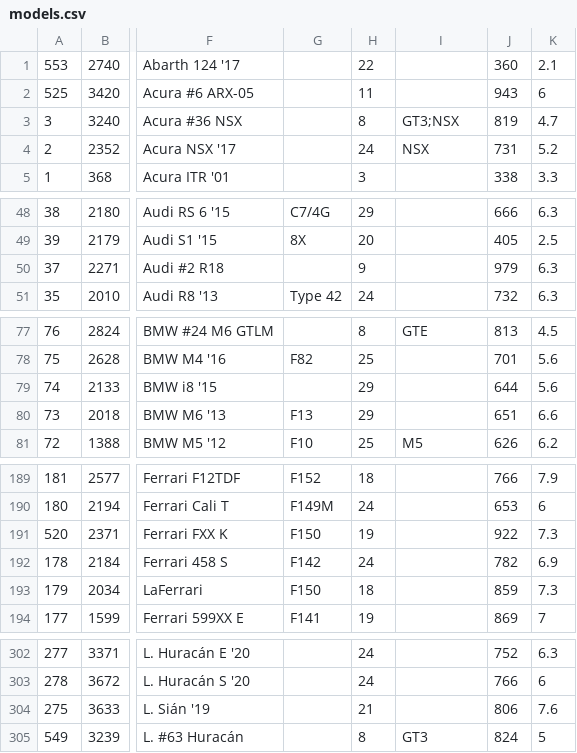
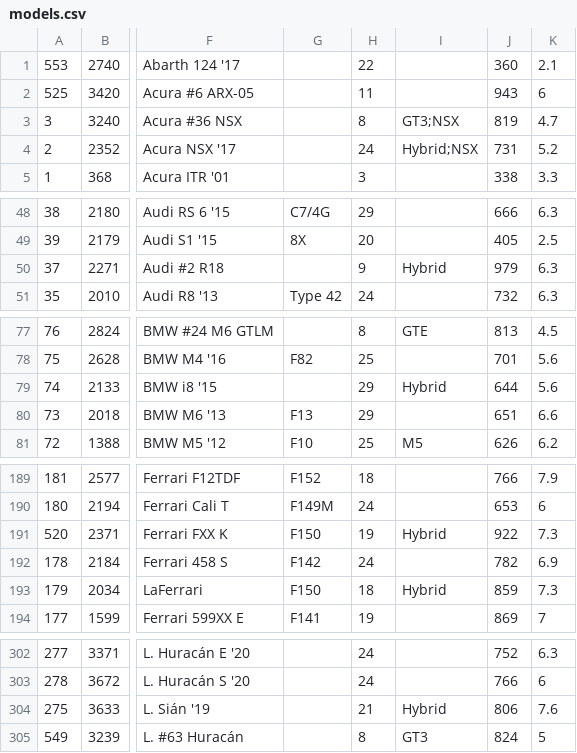
Before and after one commit to AmiralPatate/FM23Data, a CSV file: StandaloneToolbox/data/fm8/models.csv, drawn as a sheet; only a part is shown, gaps mark what is left out; the diff covers the shown part only; the diff names each change by its address in the sheet, - before the commit and + after, or states it on an @@ line.

```diff
--- a/StandaloneToolbox/data/fm8/models.csv
+++ b/StandaloneToolbox/data/fm8/models.csv
-I4: NSX
+I4: Hybrid;NSX
-I50: (empty)
+I50: Hybrid
-I79: (empty)
+I79: Hybrid
-I191: (empty)
+I191: Hybrid
-I193: (empty)
+I193: Hybrid
-I304: (empty)
+I304: Hybrid
```
Also changed, not shown: 1 added row and 18 edited cells elsewhere in this file.
